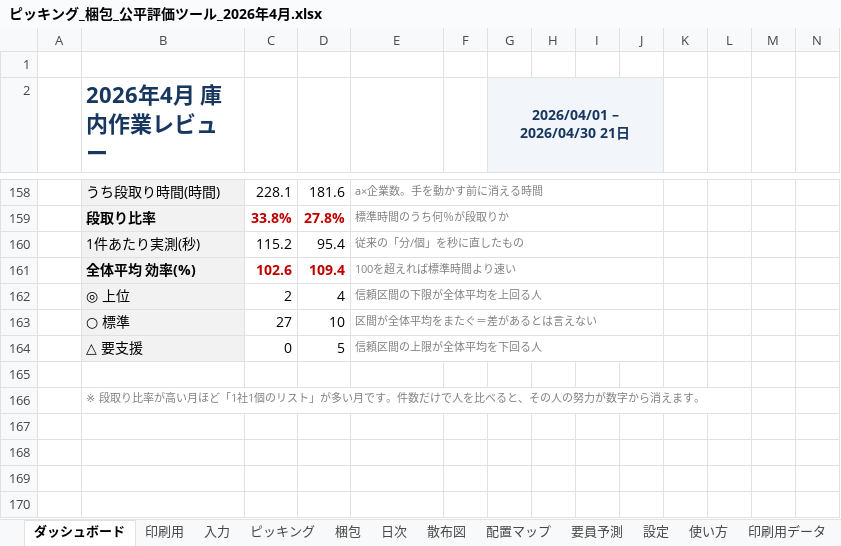
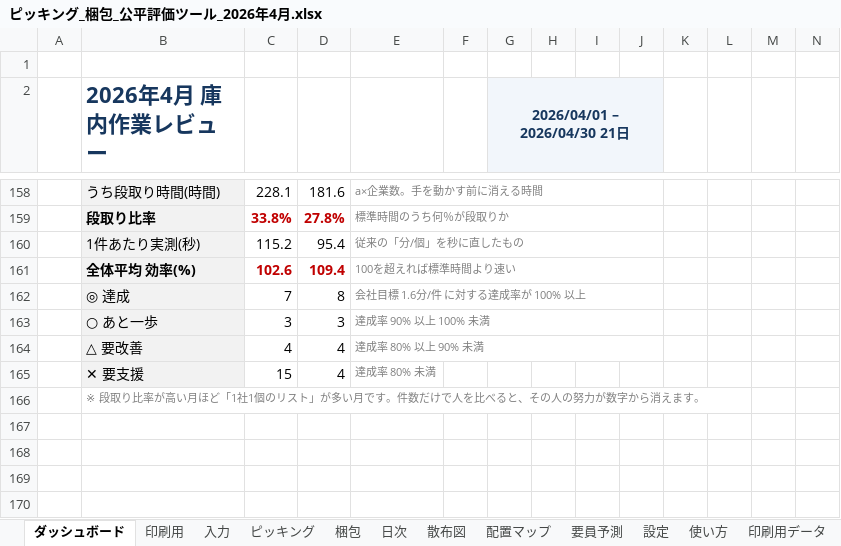
Before and after one commit to ajmmwttp/1, an Excel workbook: ピッキング_梱包_公平評価ツール_2026年4月.xlsx, sheet ダッシュボード, drawn as a sheet; only a part is shown, gaps mark what is left out; values as stored, in another font and other column widths than the file's, no borders; charts and pictures not drawn; removed rows and columns are numbered as before the commit, all else as after; rows hold the shown columns only; the diff covers the shown part only; the diff names each change by its address in the sheet, - before the commit and + after, or states it on an @@ line.

```diff
--- a/ピッキング_梱包_公平評価ツール_2026年4月.xlsx (sheet ダッシュボード)
+++ b/ピッキング_梱包_公平評価ツール_2026年4月.xlsx (sheet ダッシュボード)
-row 162:  | ◎ 上位 | 2 | 4 | 信頼区間の下限が全体平均を上回る人
-row 163:  | ○ 標準 | 27 | 10 | 区間が全体平均をまたぐ＝差があるとは言えない
-row 164:  | △ 要支援 | 0 | 5 | 信頼区間の上限が全体平均を下回る人
-row 162: (empty)
+row 162:  | ◎ 達成 | 7 | 8 | 会社目標 1.6分/件 に対する達成率が 100% 以上
-B162 fill: none
+B162 fill: #F2F2F2
+E162:J162 merged
+row 163:  | ○ あと一歩 | 3 | 3 | 達成率 90% 以上 100% 未満
+row 164:  | △ 要改善 | 4 | 4 | 達成率 80% 以上 90% 未満
+row 165:  | ✕ 要支援 | 15 | 4 | 達成率 80% 未満
```
Also changed, not shown: 90 edited cells elsewhere in this sheet, sheet ピッキング, sheet 梱包, sheet 使い方, sheet 設定, formulas that keep their value, charts or pictures, 7 other files.
